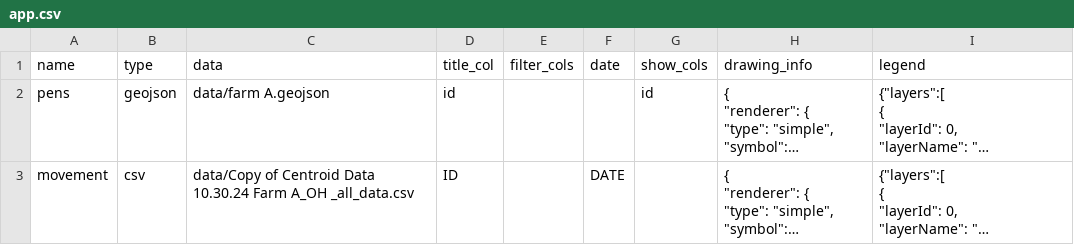
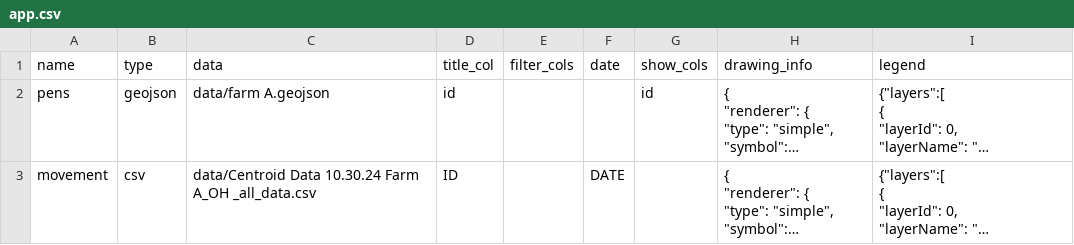
Before and after one commit to GeospatialCentroid/bird_flu_cattle, a CSV file: app.csv, drawn as a sheet; long unchanged cells end in …; the diff names each change by its address in the sheet, - before the commit and + after, or states it on an @@ line.

Commit message:
added plot, date param keeping, and other minor tweaks

```diff
--- a/app.csv
+++ b/app.csv
-C3 (data): data/Copy of Centroid Data 10.30.24…
+C3 (data): data/Centroid Data 10.30.24…
```
Also changed, not shown: 7 other files.
